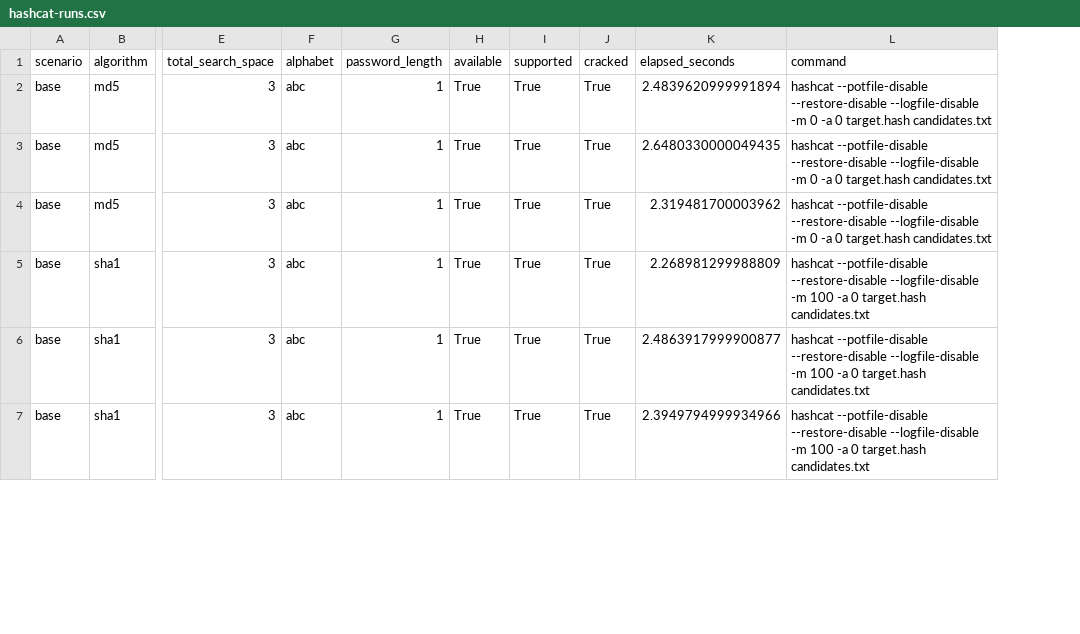
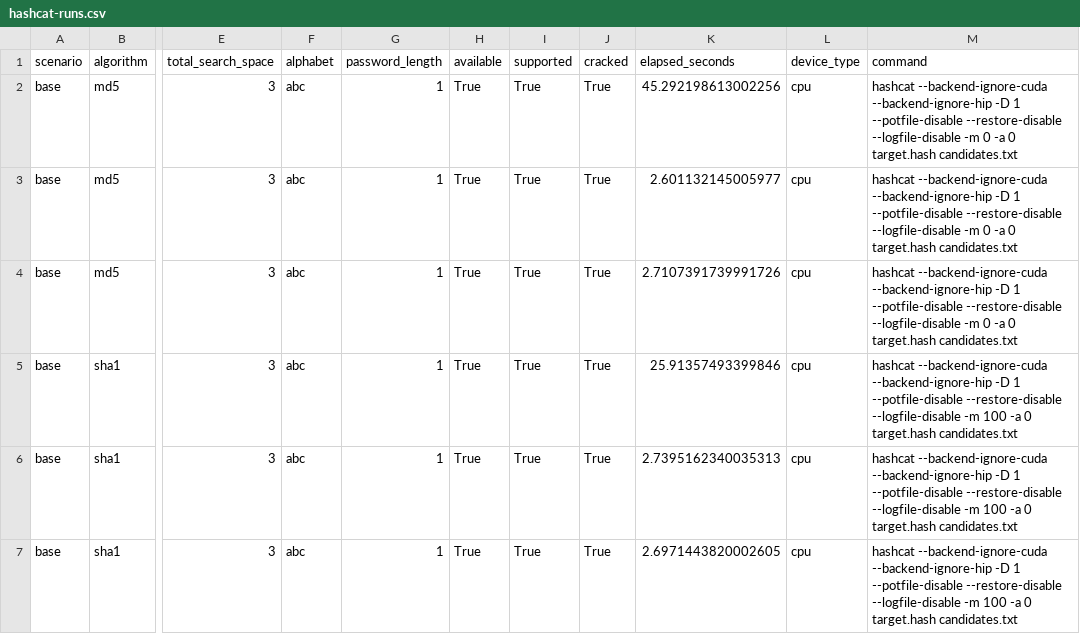
Before and after one commit to Rd1v1/sdlc-lab3, a CSV file: reports/hashcat-runs.csv, drawn as a sheet; only a part is shown, gaps mark what is left out; addresses are those after the commit; the diff covers the shown part only; the diff names each change by its address in the sheet, - before the commit and + after, or states it on an @@ line.

Commit message:
Replace GPU report with verified CPU-only measurements

```diff
--- a/reports/hashcat-runs.csv
+++ b/reports/hashcat-runs.csv
+column L (device_type), rows 2-7: all cpu
-K2 (elapsed_seconds): 2.4839620999991894
+K2 (elapsed_seconds): 45.292198613002256
-M2:M4 (command): hashcat --potfile-disable --restore-disable…
+M2:M4 (command): hashcat --backend-ignore-cuda --backend-ignore-hip -D 1 --potfile-disable --restore-disable…
-K3 (elapsed_seconds): 2.6480330000049435
+K3 (elapsed_seconds): 2.601132145005977
-K4 (elapsed_seconds): 2.319481700003962
+K4 (elapsed_seconds): 2.7107391739991726
-K5 (elapsed_seconds): 2.268981299988809
+K5 (elapsed_seconds): 25.91357493399846
-M5:M7 (command): hashcat --potfile-disable --restore-disable…
+M5:M7 (command): hashcat --backend-ignore-cuda --backend-ignore-hip -D 1 --potfile-disable --restore-disable…
-K6 (elapsed_seconds): 2.4863917999900877
+K6 (elapsed_seconds): 2.7395162340035313
-K7 (elapsed_seconds): 2.3949794999934966
+K7 (elapsed_seconds): 2.6971443820002605
```
Also changed, not shown: 12 edited cells elsewhere in this file, reports/comparison-results.csv, 8 other files.
